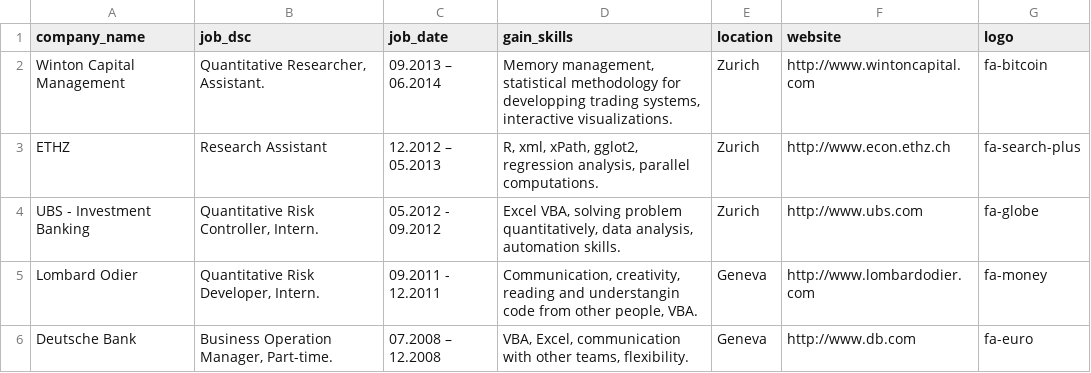
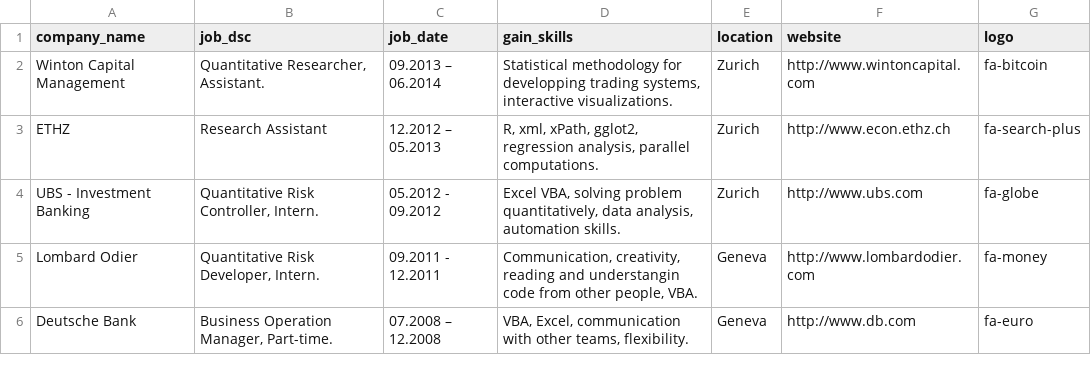
Before and after one commit to Neo2551/Neo2551.github.io, a CSV file: data/workXp.csv, drawn as a sheet.

```diff
--- a/data/workXp.csv
+++ b/data/workXp.csv
@@ -1,3 +1,3 @@
 company_name,job_dsc,job_date,gain_skills,location,website,logo
-Winton Capital Management,"Quantitative Researcher, Assistant.",09.2013 – 06.2014,"Memory management, statistical methodology for developping trading systems, interactive visualizations.",Zurich,http://www.wintoncapital.com,fa-bitcoin
+Winton Capital Management,"Quantitative Researcher, Assistant.",09.2013 – 06.2014,"Statistical methodology for developping trading systems, interactive visualizations.",Zurich,http://www.wintoncapital.com,fa-bitcoin
 ETHZ,Research Assistant,12.2012 – 05.2013,"R, xml, xPath, gglot2, regression analysis, parallel computations.",Zurich,http://www.econ.ethz.ch,fa-search-plus
```
Also changed, not shown: 10 other files.
